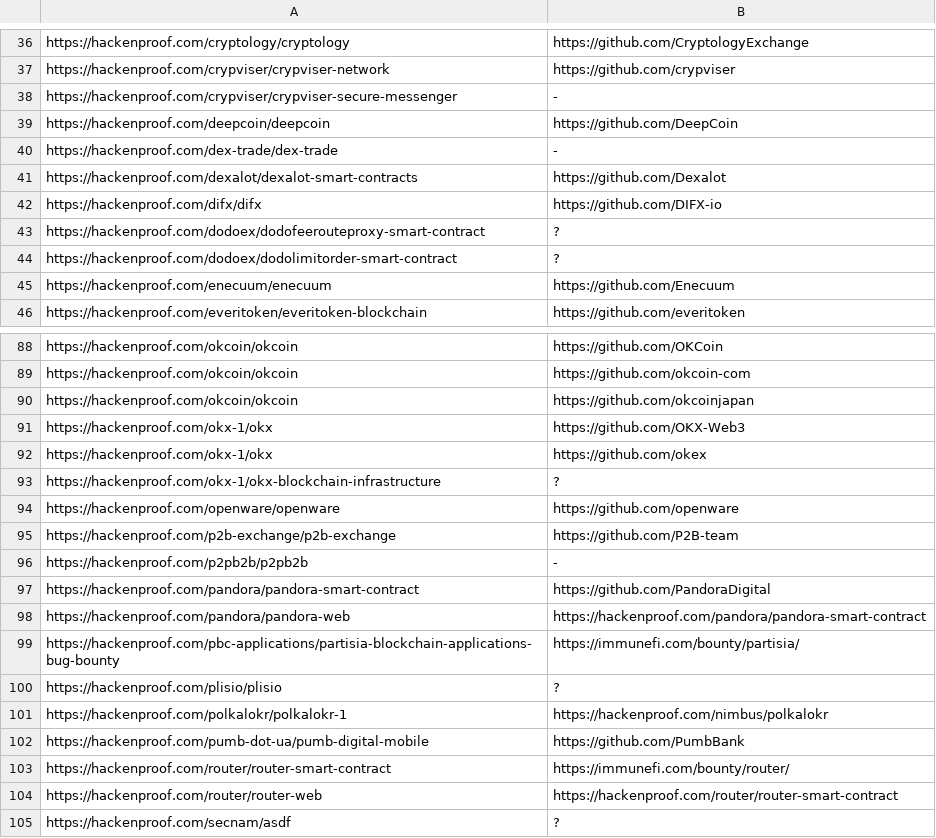
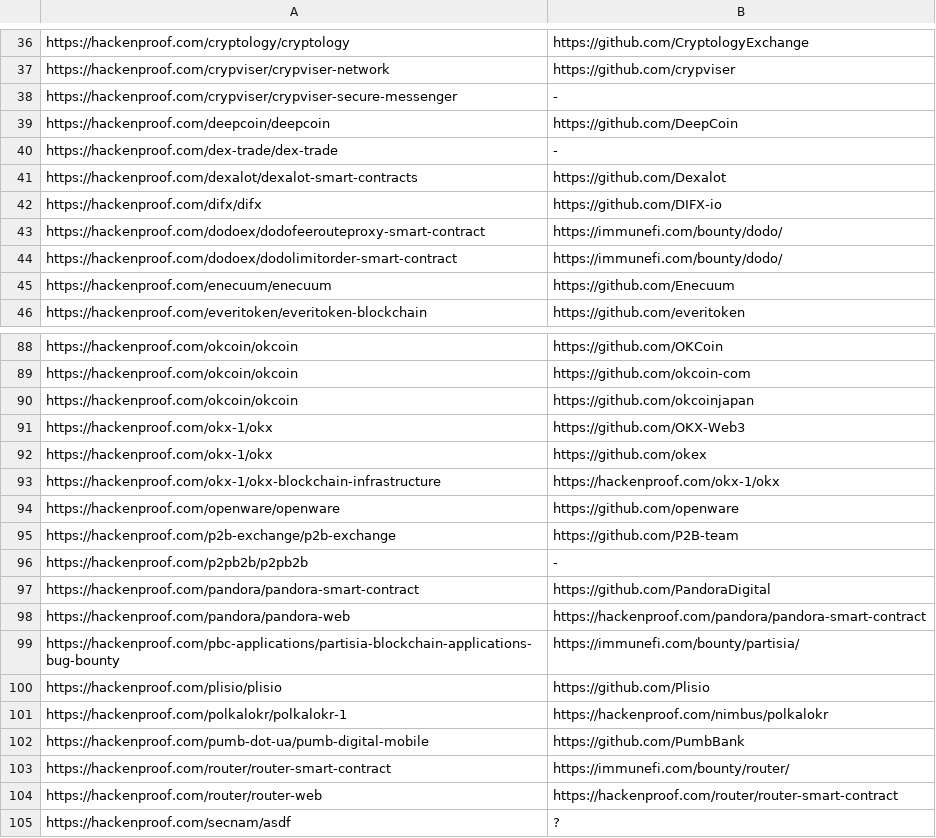
Before and after one commit to nikitastupin/orgs-data, a TSV file: orgs-data/hackenproof.tsv, drawn as a sheet; only a part is shown, gaps mark what is left out.

Commit message:
Update hackenproof.tsv

```diff
--- a/orgs-data/hackenproof.tsv
+++ b/orgs-data/hackenproof.tsv
@@ -42,4 +42,4 @@ https://hackenproof.com/dexalot/dexalot-smart-contracts	https://github.com/Dexal
 https://hackenproof.com/difx/difx	https://github.com/DIFX-io
-https://hackenproof.com/dodoex/dodofeerouteproxy-smart-contract	?
-https://hackenproof.com/dodoex/dodolimitorder-smart-contract	?
+https://hackenproof.com/dodoex/dodofeerouteproxy-smart-contract	https://immunefi.com/bounty/dodo/
+https://hackenproof.com/dodoex/dodolimitorder-smart-contract	https://immunefi.com/bounty/dodo/
 https://hackenproof.com/enecuum/enecuum	https://github.com/Enecuum
@@ -92,3 +92,3 @@ https://hackenproof.com/okx-1/okx	https://github.com/OKX-Web3
 https://hackenproof.com/okx-1/okx	https://github.com/okex
-https://hackenproof.com/okx-1/okx-blockchain-infrastructure	?
+https://hackenproof.com/okx-1/okx-blockchain-infrastructure	https://hackenproof.com/okx-1/okx
 https://hackenproof.com/openware/openware	https://github.com/openware
@@ -99,3 +99,3 @@ https://hackenproof.com/pandora/pandora-web	https://hackenproof.com/pandora/pand
 https://hackenproof.com/pbc-applications/partisia-blockchain-applications-bug-bounty	https://immunefi.com/bounty/partisia/
-https://hackenproof.com/plisio/plisio	?
+https://hackenproof.com/plisio/plisio	https://github.com/Plisio
 https://hackenproof.com/polkalokr/polkalokr-1	https://hackenproof.com/nimbus/polkalokr
```
